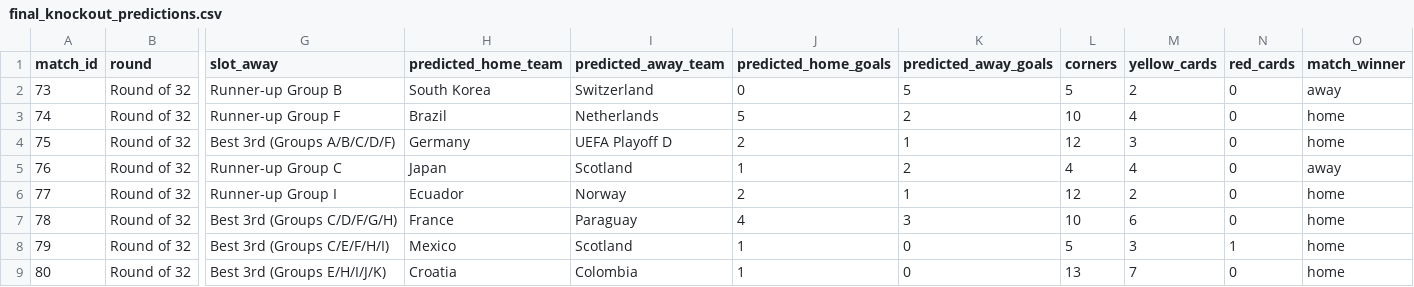
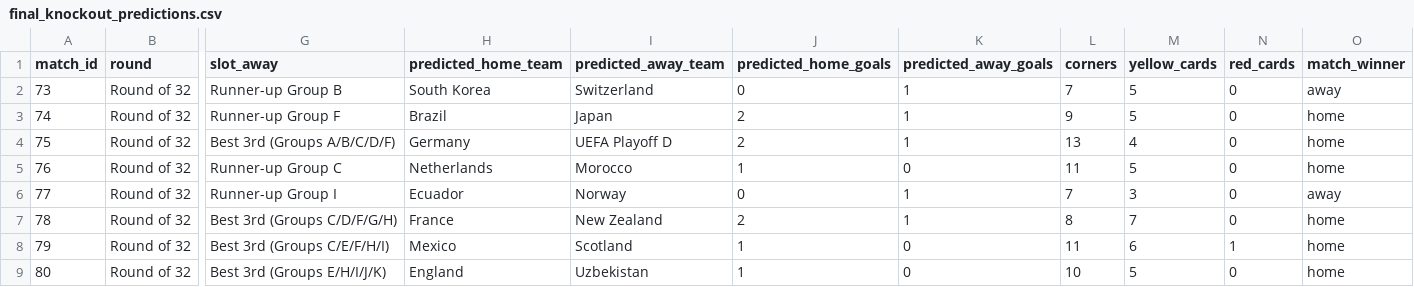
Before and after one commit to Currybon30/fifa_wc_2026_datacamp, a CSV file: FIFA World Cup 2026 - DataCamp Competition/results/final_knockout_predictions.csv, drawn as a sheet; only a part is shown, gaps mark what is left out; the diff covers the shown part only; the diff names each change by its address in the sheet, - before the commit and + after, or states it on an @@ line.

```diff
--- a/FIFA World Cup 2026 - DataCamp Competition/results/final_knockout_predictions.csv
+++ b/FIFA World Cup 2026 - DataCamp Competition/results/final_knockout_predictions.csv
-K2 (predicted_away_goals): 5
+K2 (predicted_away_goals): 1
-L2 (corners): 5
+L2 (corners): 7
-M2 (yellow_cards): 2
+M2 (yellow_cards): 5
-I3 (predicted_away_team): Netherlands
+I3 (predicted_away_team): Japan
-J3 (predicted_home_goals): 5
+J3 (predicted_home_goals): 2
-K3 (predicted_away_goals): 2
+K3 (predicted_away_goals): 1
-L3 (corners): 10
+L3 (corners): 9
-M3 (yellow_cards): 4
+M3 (yellow_cards): 5
-L4 (corners): 12
+L4 (corners): 13
-M4 (yellow_cards): 3
+M4 (yellow_cards): 4
-H5 (predicted_home_team): Japan
+H5 (predicted_home_team): Netherlands
-I5 (predicted_away_team): Scotland
+I5 (predicted_away_team): Morocco
-K5 (predicted_away_goals): 2
+K5 (predicted_away_goals): 0
-L5 (corners): 4
+L5 (corners): 11
-M5 (yellow_cards): 4
+M5 (yellow_cards): 5
-O5 (match_winner): away
+O5 (match_winner): home
-J6 (predicted_home_goals): 2
+J6 (predicted_home_goals): 0
-L6 (corners): 12
+L6 (corners): 7
-M6 (yellow_cards): 2
+M6 (yellow_cards): 3
-O6 (match_winner): home
+O6 (match_winner): away
-I7 (predicted_away_team): Paraguay
+I7 (predicted_away_team): New Zealand
-J7 (predicted_home_goals): 4
+J7 (predicted_home_goals): 2
-K7 (predicted_away_goals): 3
+K7 (predicted_away_goals): 1
-L7 (corners): 10
+L7 (corners): 8
-M7 (yellow_cards): 6
+M7 (yellow_cards): 7
-L8 (corners): 5
+L8 (corners): 11
-M8 (yellow_cards): 3
+M8 (yellow_cards): 6
-H9 (predicted_home_team): Croatia
+H9 (predicted_home_team): England
-I9 (predicted_away_team): Colombia
+I9 (predicted_away_team): Uzbekistan
-L9 (corners): 13
+L9 (corners): 10
-M9 (yellow_cards): 7
+M9 (yellow_cards): 5
```
Also changed, not shown: 122 edited cells elsewhere in this file, FIFA World Cup 2026 - DataCamp Competition/results/final_group_predictions.csv, FIFA World Cup 2026 - DataCamp Competition/results/monte_carlo_results.csv, 1 other file.
